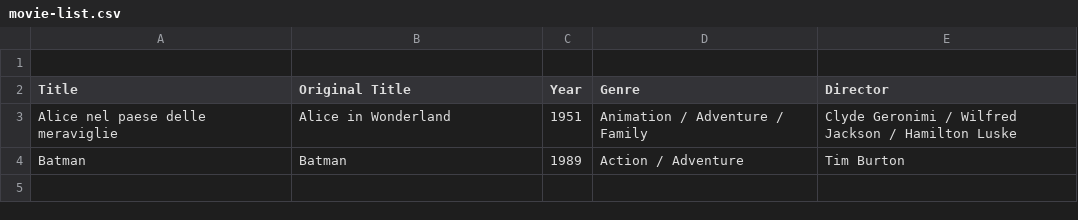
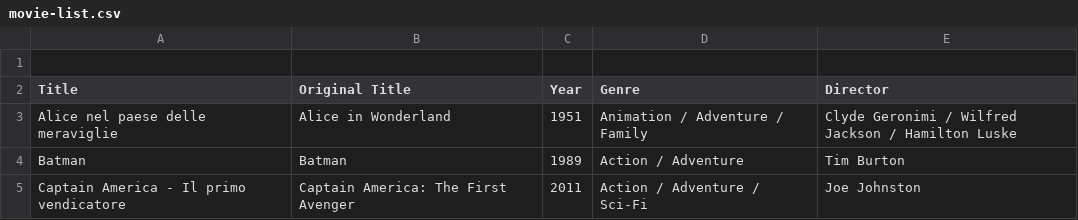
Before and after one commit to mad4j/book-mdpc, a CSV file: movie-list.csv, drawn as a sheet.

Commit message:
movie database update

```diff
--- a/movie-list.csv
+++ b/movie-list.csv
@@ -4 +4,2 @@ Alice nel paese delle meraviglie, Alice in Wonderland, 1951, Animation / Adventu
 Batman, Batman, 1989, Action / Adventure, Tim Burton
+Captain America - Il primo vendicatore, Captain America: The First Avenger, 2011,  Action / Adventure / Sci-Fi, Joe Johnston
```
